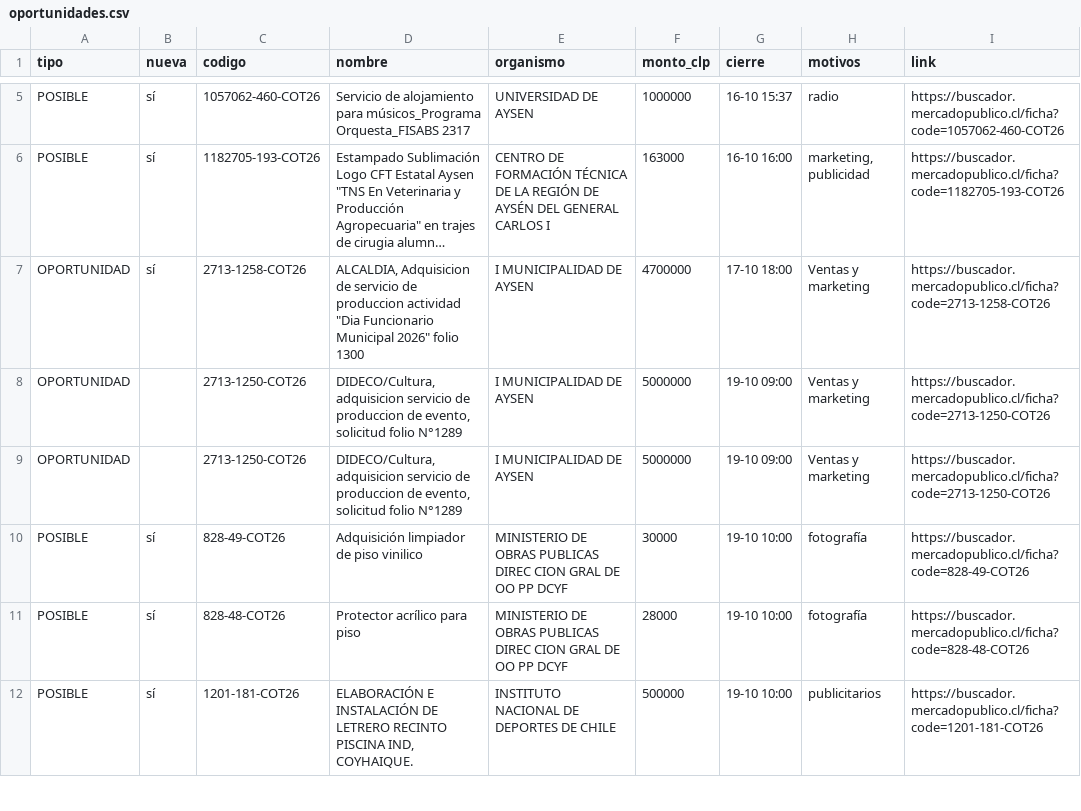
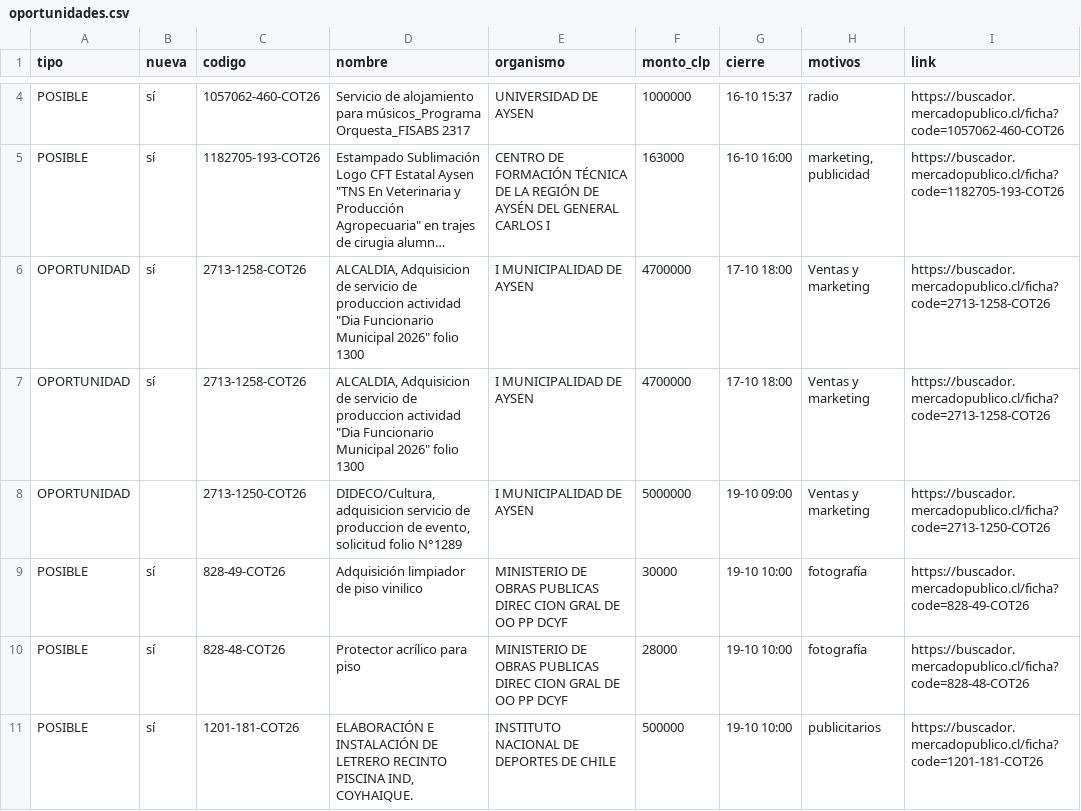
Before and after one commit to ricardoarevalo2/radar-aysen, a CSV file: docs/oportunidades.csv, drawn as a sheet; only a part is shown, gaps mark what is left out; long unchanged cells end in …; removed rows and columns are numbered as before the commit, all else as after; the diff covers the shown part only; the diff names each change by its address in the sheet, - before the commit and + after, or states it on an @@ line.

```diff
--- a/docs/oportunidades.csv
+++ b/docs/oportunidades.csv
-row 8: OPORTUNIDAD |  | 2713-1250-COT26 | DIDECO/Cultura, adquisicion servicio de produccion de evento, solicitud folio N°1289 | I MUNICIPALIDAD DE AYSEN | 5000000 | 19-10 09:00 | Ventas y marketing | https://buscador.mercadopublico.cl/ficha?code=2713-1250-COT26
+row 7: OPORTUNIDAD | sí | 2713-1258-COT26 | ALCALDIA, Adquisicion de servicio de produccion actividad "Dia Funcionario Municipal 2026" folio 1300 | I MUNICIPALIDAD DE AYSEN | 4700000 | 17-10 18:00 | Ventas y marketing | https://buscador.mercadopublico.cl/ficha?code=2713-1258-COT26
```
Also changed, not shown: 2 added rows and 1 removed row elsewhere in this file, docs/z-f3312e8e/oportunidades.csv, 8 other files.
